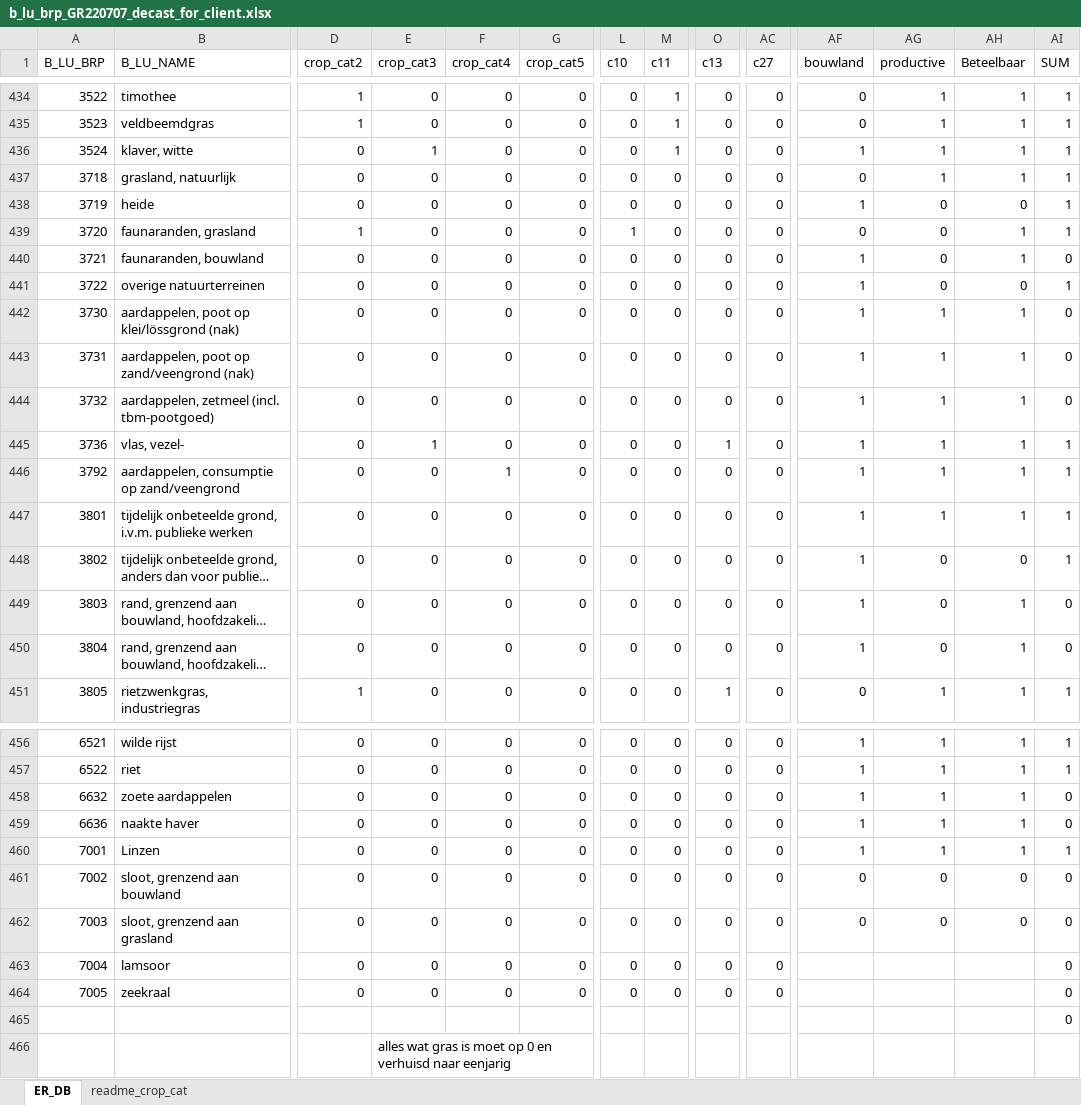
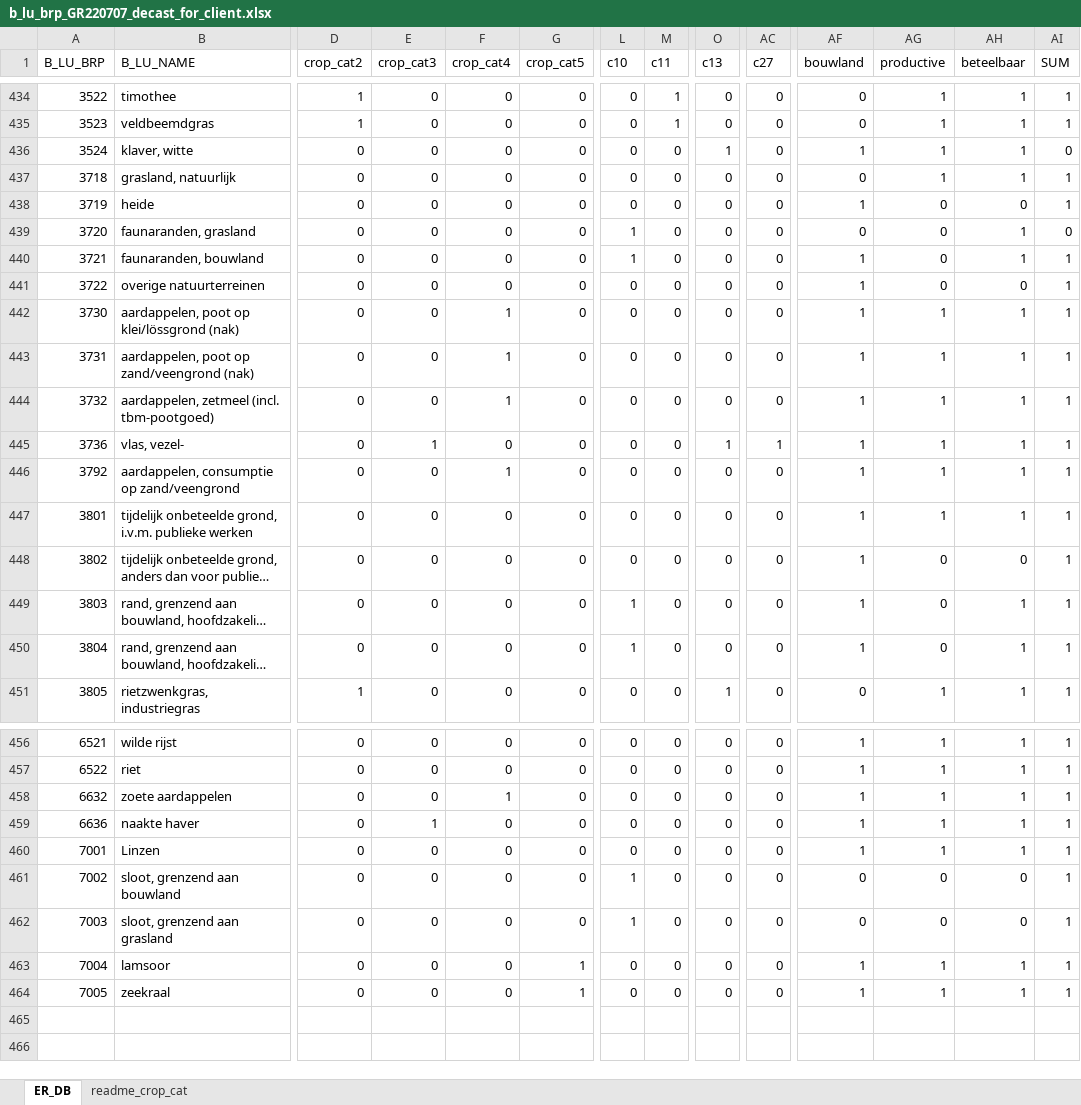
Before and after one commit to AgroCares/BedrijfsBodemWaterPlanCalculator, an Excel workbook: dev/b_lu_brp_GR220707_decast_for_client.xlsx, sheet ER_DB, drawn as a sheet; only a part is shown, gaps mark what is left out; long unchanged cells end in …; values as stored, in another font and other column widths than the file's, no cell formats; rows hold the shown columns only; the diff covers the shown part only; the diff names each change by its address in the sheet, - before the commit and + after, or states it on an @@ line.

Commit message:
update crop table

```diff
--- a/dev/b_lu_brp_GR220707_decast_for_client.xlsx (sheet ER_DB)
+++ b/dev/b_lu_brp_GR220707_decast_for_client.xlsx (sheet ER_DB)
-AH1: Beteelbaar
+AH1: beteelbaar
-E436 (crop_cat3): 1
+E436 (crop_cat3): 0
-M436 (c11): 1
+M436 (c11): 0
-O436 (c13): 0
+O436 (c13): 1
-AI436 (SUM): 1
+AI436 (SUM): 0
-D439 (crop_cat2): 1
+D439 (crop_cat2): 0
-AI439 (SUM): 1
+AI439 (SUM): 0
-L440 (c10): 0
+L440 (c10): 1
-AI440 (SUM): 0
+AI440 (SUM): 1
-F442:F444 (crop_cat4): 0
+F442:F444 (crop_cat4): 1
-AI442:AI444 (SUM): 0
+AI442:AI444 (SUM): 1
-AC445 (c27): 0
+AC445 (c27): 1
-L449:L450 (c10): 0
+L449:L450 (c10): 1
-AI449:AI450 (SUM): 0
+AI449:AI450 (SUM): 1
-F458 (crop_cat4): 0
+F458 (crop_cat4): 1
-AI458:AI459 (SUM): 0
+AI458:AI459 (SUM): 1
-E459 (crop_cat3): 0
+E459 (crop_cat3): 1
-L461:L462 (c10): 0
+L461:L462 (c10): 1
-AI461:AI464 (SUM): 0
+AI461:AI464 (SUM): 1
-G463:G464 (crop_cat5): 0
+G463:G464 (crop_cat5): 1
-AF463:AF464 (bouwland): (empty)
+AF463:AF464 (bouwland): 1
-AG463:AG464 (productive): (empty)
+AG463:AG464 (productive): 1
-AH463:AH464 (beteelbaar): (empty)
+AH463:AH464 (beteelbaar): 1
-row 465:  |  |  |  |  |  |  |  |  |  |  |  |  | 0
-row 466:  |  |  | alles wat gras is moet op 0 en verhuisd naar eenjarig
```
Also changed, not shown: 97 edited cells elsewhere in this sheet, cell formats, 2 other files.
